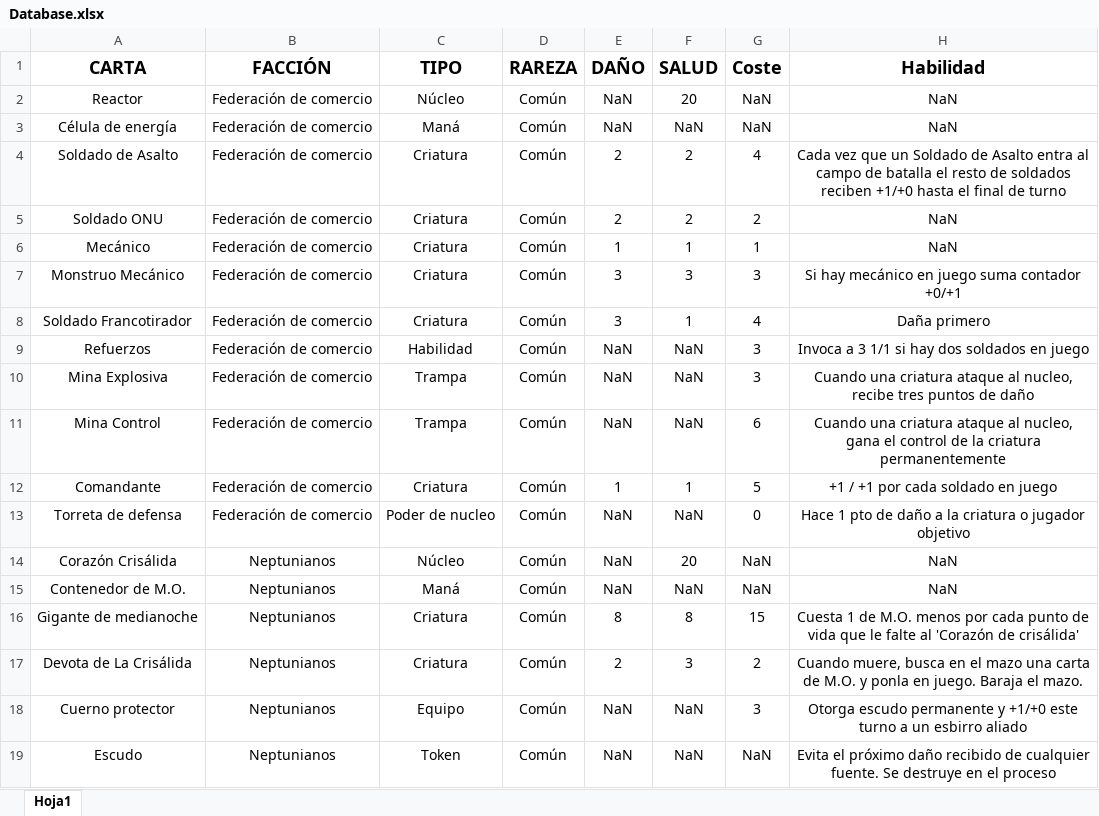
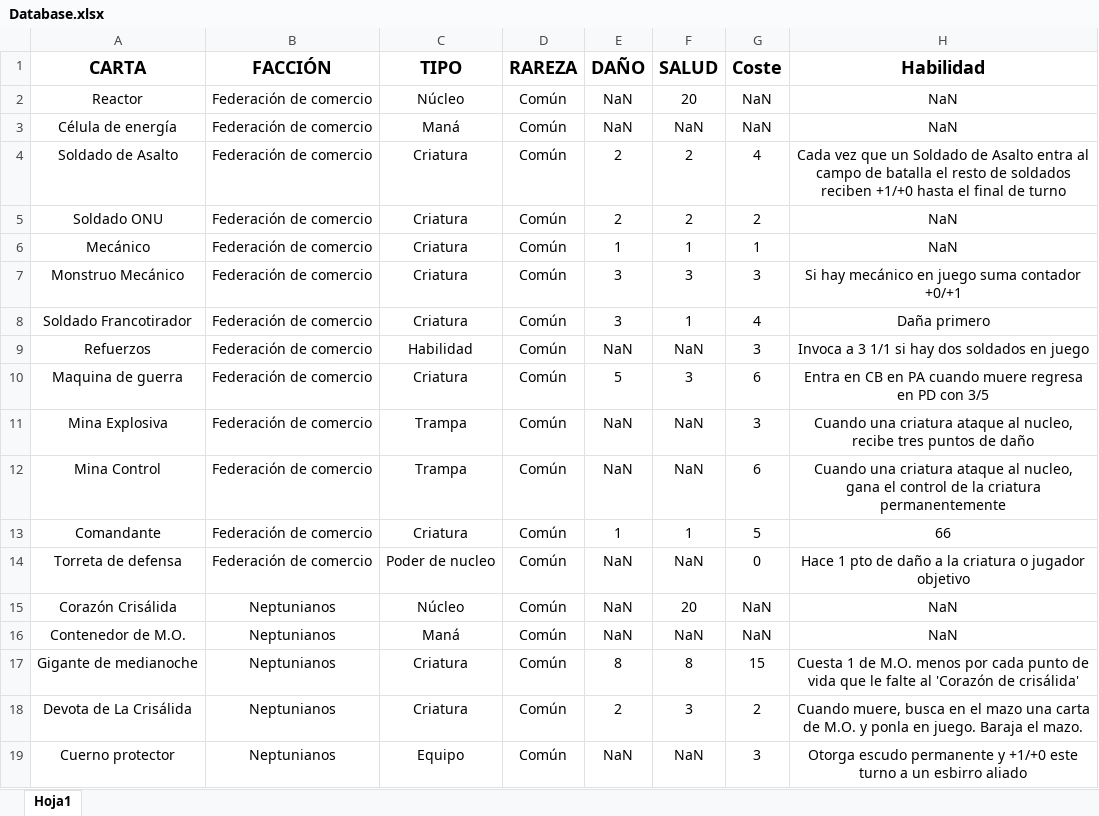
Before and after one commit to JesusRamosRodriguez/Solar-War, an Excel workbook: Database.xlsx, sheet Hoja1, drawn as a sheet; only a part is shown; the shorter side is filled out with more unchanged rows; values as stored, in another font and other column widths than the file's, no borders; conditional formats not drawn; addresses are those after the commit; the diff names each change by its address in the sheet, - before the commit and + after, or states it on an @@ line.

Commit message:
Mauina de Guerra, DDBB v.0.08

```diff
--- a/Database.xlsx (sheet Hoja1)
+++ b/Database.xlsx (sheet Hoja1)
+row 10: Maquina de guerra | Federación de comercio | Criatura | Común | 5 | 3 | 6 | Entra en CB en PA cuando muere regresa en PD con 3/5
-H13 (Habilidad): +1 / +1 por cada soldado en juego
+H13 (Habilidad): 66
```
Also changed, not shown: 1 other file.
